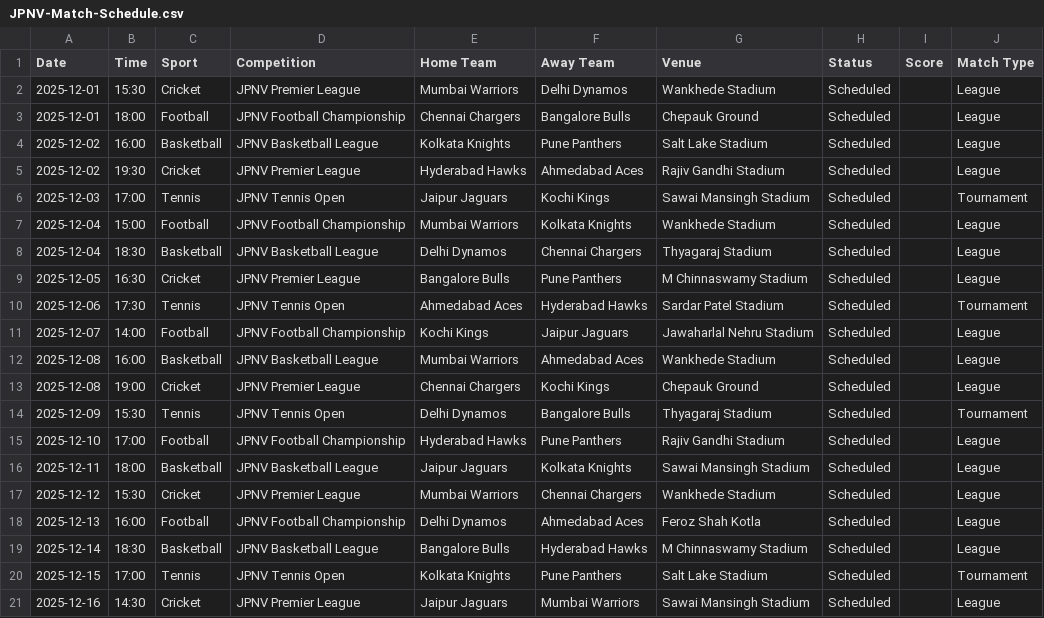
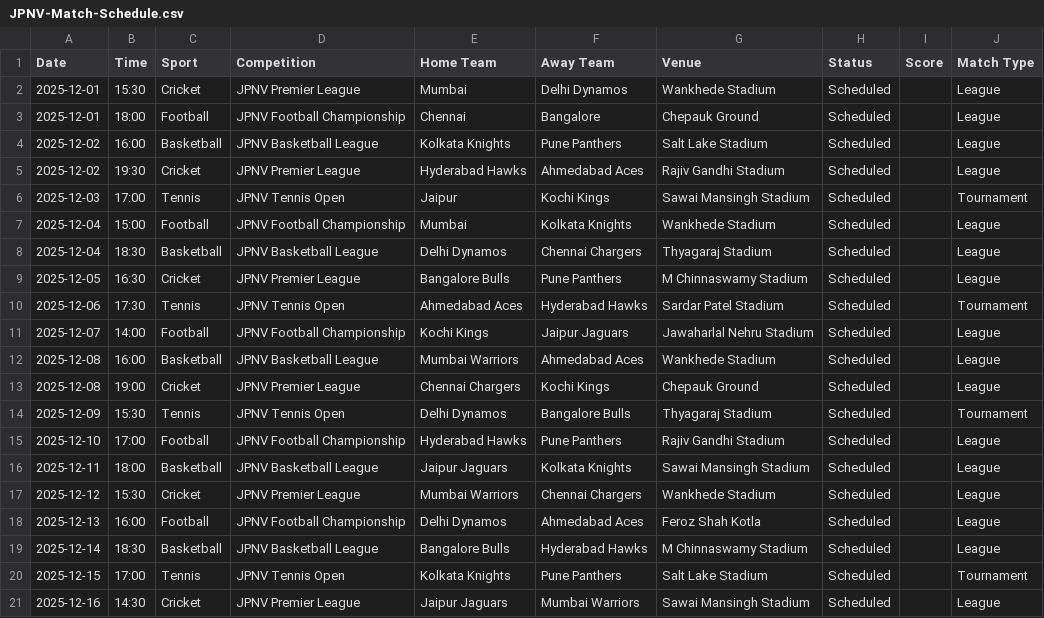
Before and after one commit to pmkhairnarr/jpnv-sports-2025, a CSV file: data/JPNV-Match-Schedule.csv, drawn as a sheet.

Commit message:
Update JPNV-Match-Schedule.csv

```diff
--- a/data/JPNV-Match-Schedule.csv
+++ b/data/JPNV-Match-Schedule.csv
@@ -1,8 +1,8 @@
 Date,Time,Sport,Competition,Home Team,Away Team,Venue,Status,Score,Match Type
-2025-12-01,15:30,Cricket,JPNV Premier League,Mumbai Warriors,Delhi Dynamos,Wankhede Stadium,Scheduled,,League
-2025-12-01,18:00,Football,JPNV Football Championship,Chennai Chargers,Bangalore Bulls,Chepauk Ground,Scheduled,,League
+2025-12-01,15:30,Cricket,JPNV Premier League,Mumbai ,Delhi Dynamos,Wankhede Stadium,Scheduled,,League
+2025-12-01,18:00,Football,JPNV Football Championship,Chennai ,Bangalore ,Chepauk Ground,Scheduled,,League
 2025-12-02,16:00,Basketball,JPNV Basketball League,Kolkata Knights,Pune Panthers,Salt Lake Stadium,Scheduled,,League
 2025-12-02,19:30,Cricket,JPNV Premier League,Hyderabad Hawks,Ahmedabad Aces,Rajiv Gandhi Stadium,Scheduled,,League
-2025-12-03,17:00,Tennis,JPNV Tennis Open,Jaipur Jaguars,Kochi Kings,Sawai Mansingh Stadium,Scheduled,,Tournament
-2025-12-04,15:00,Football,JPNV Football Championship,Mumbai Warriors,Kolkata Knights,Wankhede Stadium,Scheduled,,League
+2025-12-03,17:00,Tennis,JPNV Tennis Open,Jaipur ,Kochi Kings,Sawai Mansingh Stadium,Scheduled,,Tournament
+2025-12-04,15:00,Football,JPNV Football Championship,Mumbai ,Kolkata Knights,Wankhede Stadium,Scheduled,,League
 2025-12-04,18:30,Basketball,JPNV Basketball League,Delhi Dynamos,Chennai Chargers,Thyagaraj Stadium,Scheduled,,League
```
